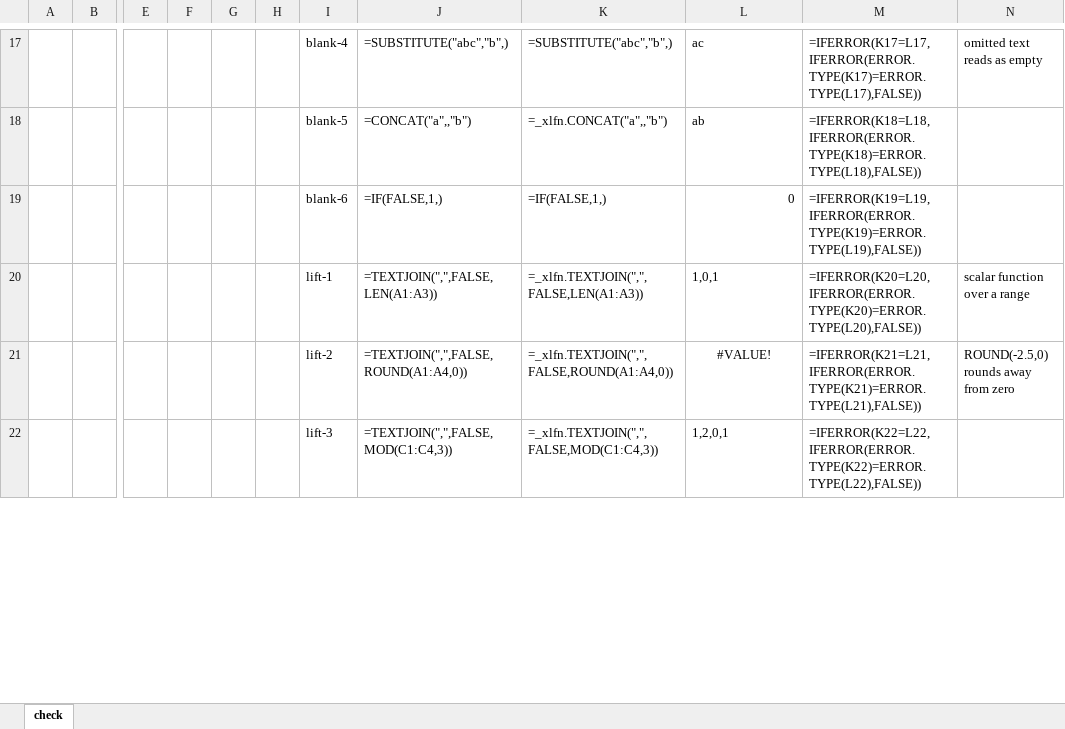
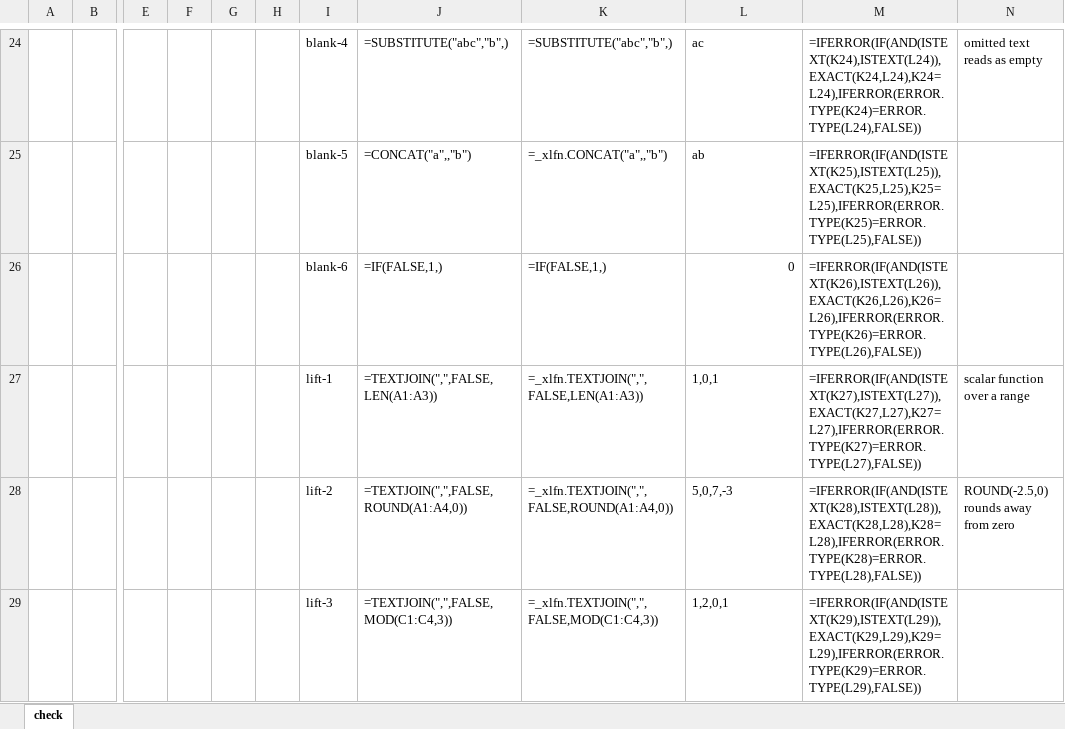
Before and after one commit to shakfu/gridcalc, an Excel workbook: docs/dev/excel-check.xlsx, sheet check, drawn as a sheet; only a part is shown, gaps mark what is left out; values as stored, in another font and other column widths than the file's, no borders; formulas without a stored value are shown as written; addresses are those after the commit; the diff covers the shown part only; the diff names each change by its address in the sheet, - before the commit and + after, or states it on an @@ line.

```diff
--- a/docs/dev/excel-check.xlsx (sheet check)
+++ b/docs/dev/excel-check.xlsx (sheet check)
-M24: =IFERROR(K17=L17,IFERROR(ERROR.TYPE(K17)=ERROR.TYPE(L17),FALSE))
+M24: =IFERROR(IF(AND(ISTEXT(K24),ISTEXT(L24)),EXACT(K24,L24),K24=L24),IFERROR(ERROR.TYPE(K24)=ERROR.TYPE(L24),FALSE))
-M25: =IFERROR(K18=L18,IFERROR(ERROR.TYPE(K18)=ERROR.TYPE(L18),FALSE))
+M25: =IFERROR(IF(AND(ISTEXT(K25),ISTEXT(L25)),EXACT(K25,L25),K25=L25),IFERROR(ERROR.TYPE(K25)=ERROR.TYPE(L25),FALSE))
-M26: =IFERROR(K19=L19,IFERROR(ERROR.TYPE(K19)=ERROR.TYPE(L19),FALSE))
+M26: =IFERROR(IF(AND(ISTEXT(K26),ISTEXT(L26)),EXACT(K26,L26),K26=L26),IFERROR(ERROR.TYPE(K26)=ERROR.TYPE(L26),FALSE))
-M27: =IFERROR(K20=L20,IFERROR(ERROR.TYPE(K20)=ERROR.TYPE(L20),FALSE))
+M27: =IFERROR(IF(AND(ISTEXT(K27),ISTEXT(L27)),EXACT(K27,L27),K27=L27),IFERROR(ERROR.TYPE(K27)=ERROR.TYPE(L27),FALSE))
-L28: #VALUE!
+L28: 5,0,7,-3
-L28 alignment: center
+L28 alignment: left
-M28: =IFERROR(K21=L21,IFERROR(ERROR.TYPE(K21)=ERROR.TYPE(L21),FALSE))
+M28: =IFERROR(IF(AND(ISTEXT(K28),ISTEXT(L28)),EXACT(K28,L28),K28=L28),IFERROR(ERROR.TYPE(K28)=ERROR.TYPE(L28),FALSE))
-M29: =IFERROR(K22=L22,IFERROR(ERROR.TYPE(K22)=ERROR.TYPE(L22),FALSE))
+M29: =IFERROR(IF(AND(ISTEXT(K29),ISTEXT(L29)),EXACT(K29,L29),K29=L29),IFERROR(ERROR.TYPE(K29)=ERROR.TYPE(L29),FALSE))
```
Also changed, not shown: 28 added rows, 3 removed rows, 62 edited cells and cell formats elsewhere in this sheet, 25 other files.
